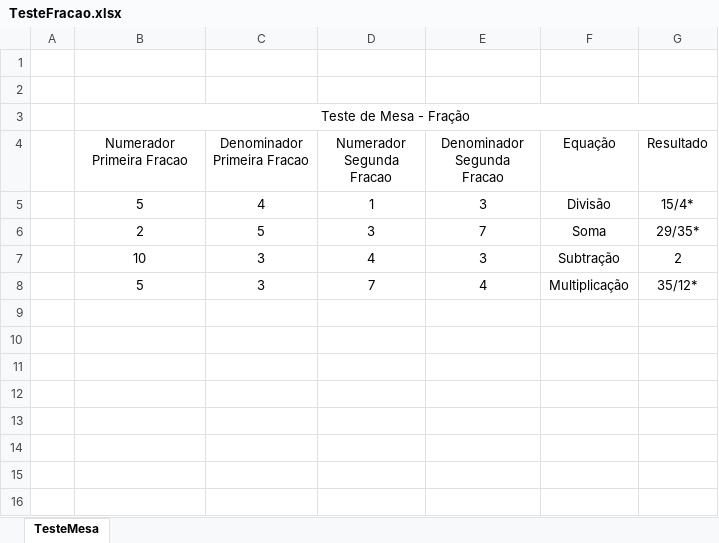
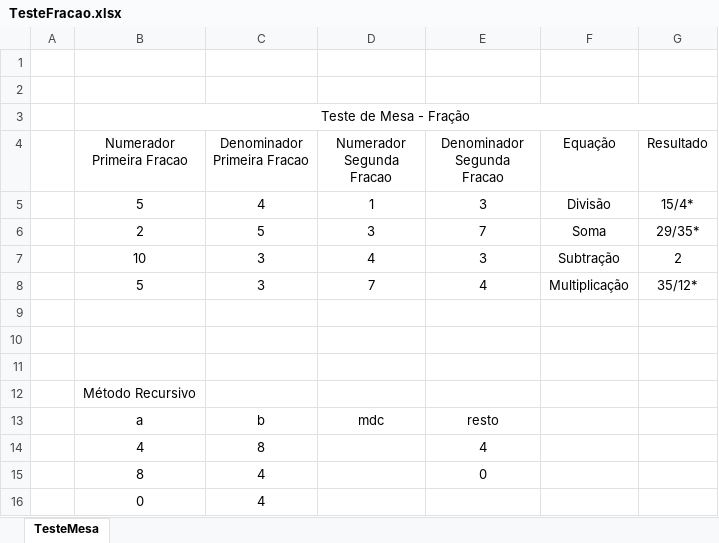
Before and after one commit to joaopaulista/Jacinto, an Excel workbook: LabDesenvolvimento/Tarefa2/Aplicação/TesteFracao.xlsx, sheet TesteMesa, drawn as a sheet; values as stored, in another font and other column widths than the file's, no borders; the diff names each change by its address in the sheet, - before the commit and + after, or states it on an @@ line.

Commit message:
Update Tarefa2 Criação 4

```diff
--- a/LabDesenvolvimento/Tarefa2/Aplicação/TesteFracao.xlsx (sheet TesteMesa)
+++ b/LabDesenvolvimento/Tarefa2/Aplicação/TesteFracao.xlsx (sheet TesteMesa)
+row 9: (empty)
+row 10: (empty)
+row 11: (empty)
+row 12:  | Método Recursivo
+row 13:  | a | b | mdc | resto
+row 14:  | 4 | 8 |  | 4
+row 15:  | 8 | 4 |  | 0
+row 16:  | 0 | 4
```
Also changed, not shown: 12 other files.
